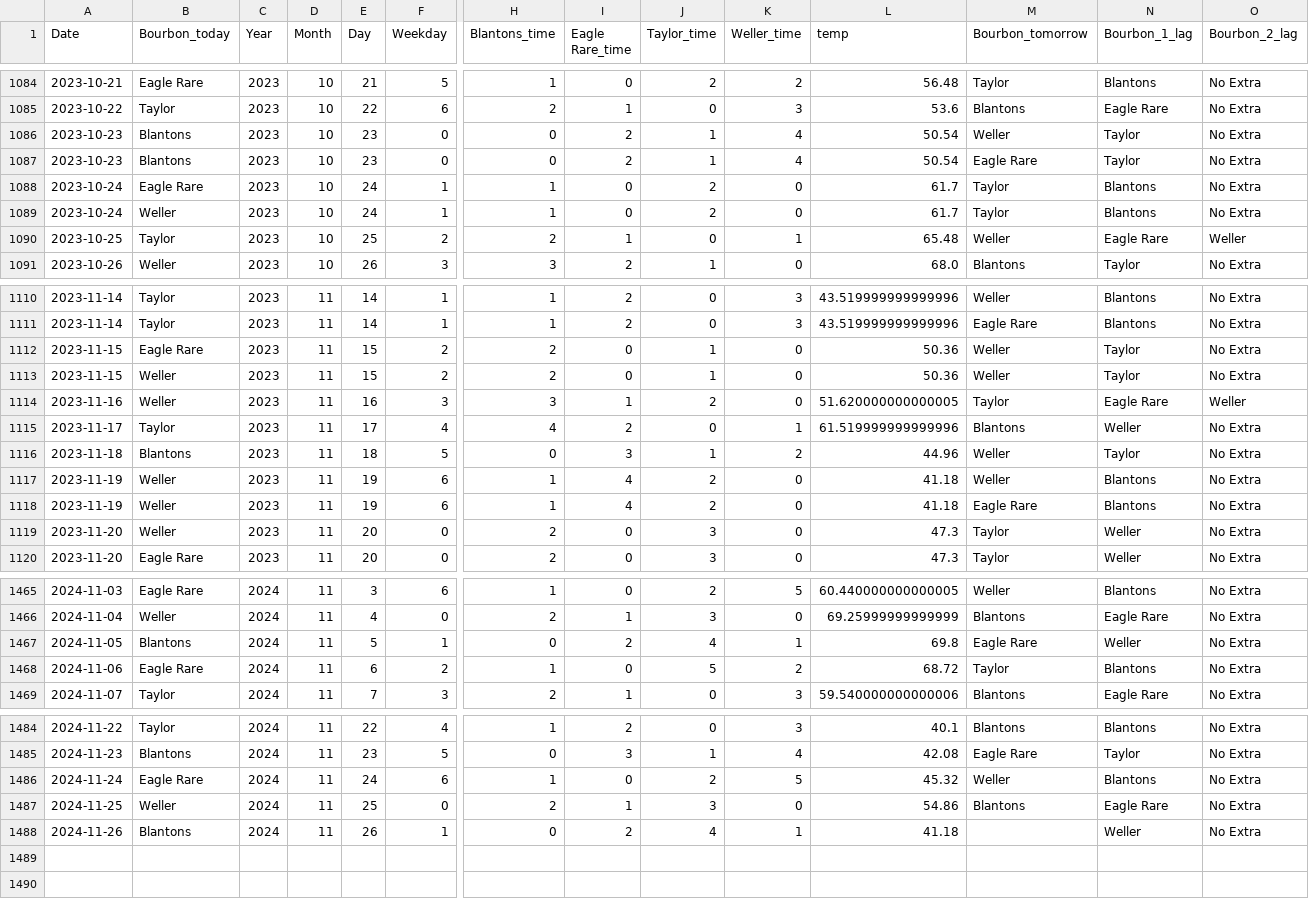
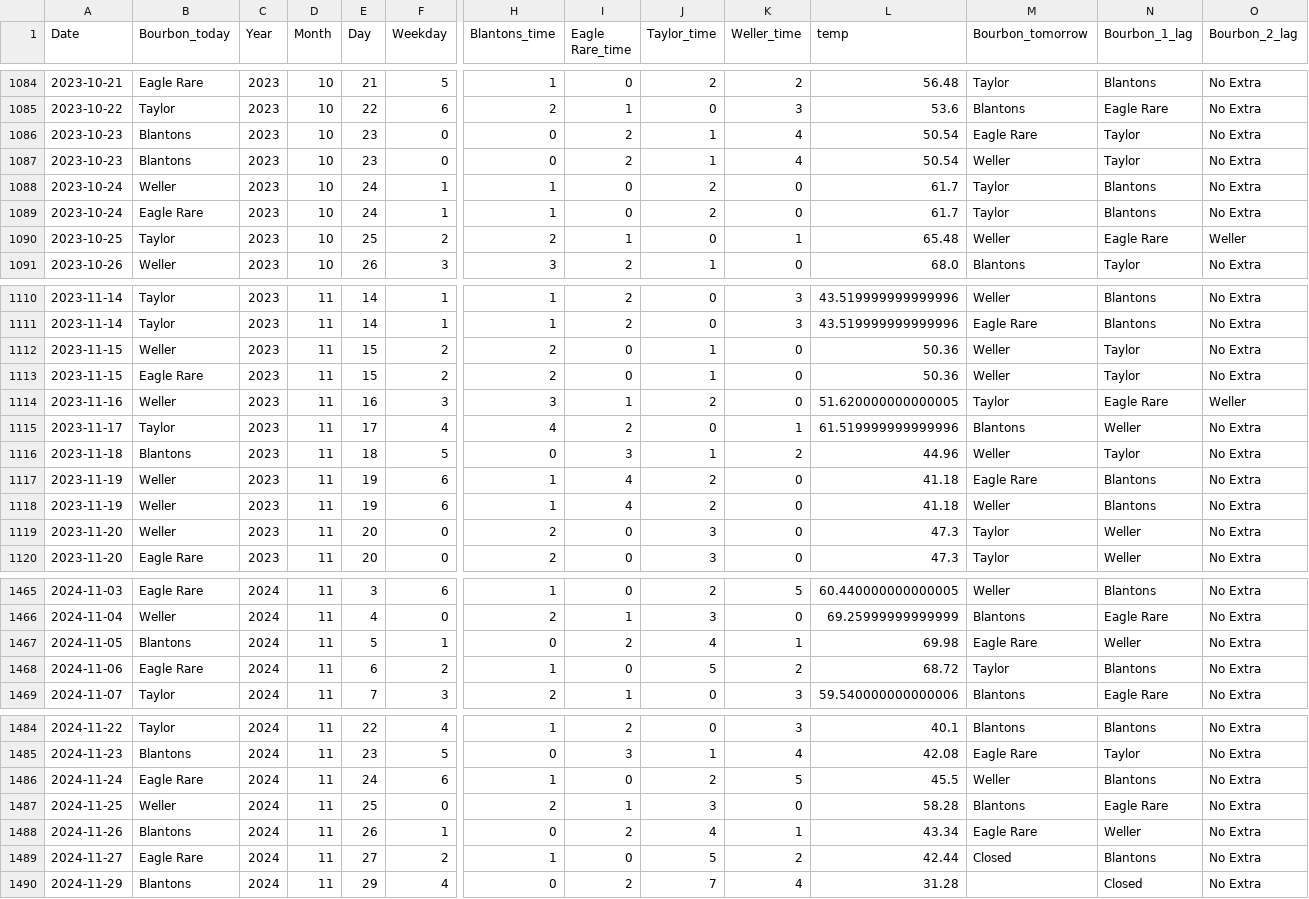
Before and after one commit to treywood10/BTB_Project, a CSV file: bourbon_data.csv, drawn as a sheet; only a part is shown, gaps mark what is left out; rows hold the shown columns only; the diff covers the shown part only; the diff names each change by its address in the sheet, - before the commit and + after, or states it on an @@ line.

Commit message:
update data

```diff
--- a/bourbon_data.csv
+++ b/bourbon_data.csv
@@ row 1087 moved to row 1086: 2023-10-23 @@
@@ row 1089 moved to row 1088: 2023-10-24 @@
@@ row 1113 moved to row 1112: 2023-11-15 @@
@@ row 1118 moved to row 1117: 2023-11-19 @@
-L1467 (temp): 69.8
+L1467 (temp): 69.98
-L1486 (temp): 45.32
+L1486 (temp): 45.5
-L1487 (temp): 54.86
+L1487 (temp): 58.28
-L1488 (temp): 41.18
+L1488 (temp): 43.34
-M1488 (Bourbon_tomorrow): (empty)
+M1488 (Bourbon_tomorrow): Eagle Rare
+row 1489: 2024-11-27 | Eagle Rare | 2024 | 11 | 27 | 2 | 1 | 0 | 5 | 2 | 42.44 | Closed | Blantons | No Extra
+row 1490: 2024-11-29 | Blantons | 2024 | 11 | 29 | 4 | 0 | 2 | 7 | 4 | 31.28 |  | Closed | No Extra
```
Also changed, not shown: 1 edited cell elsewhere in this file, historical_model_comparisons.csv, 3 other files.
